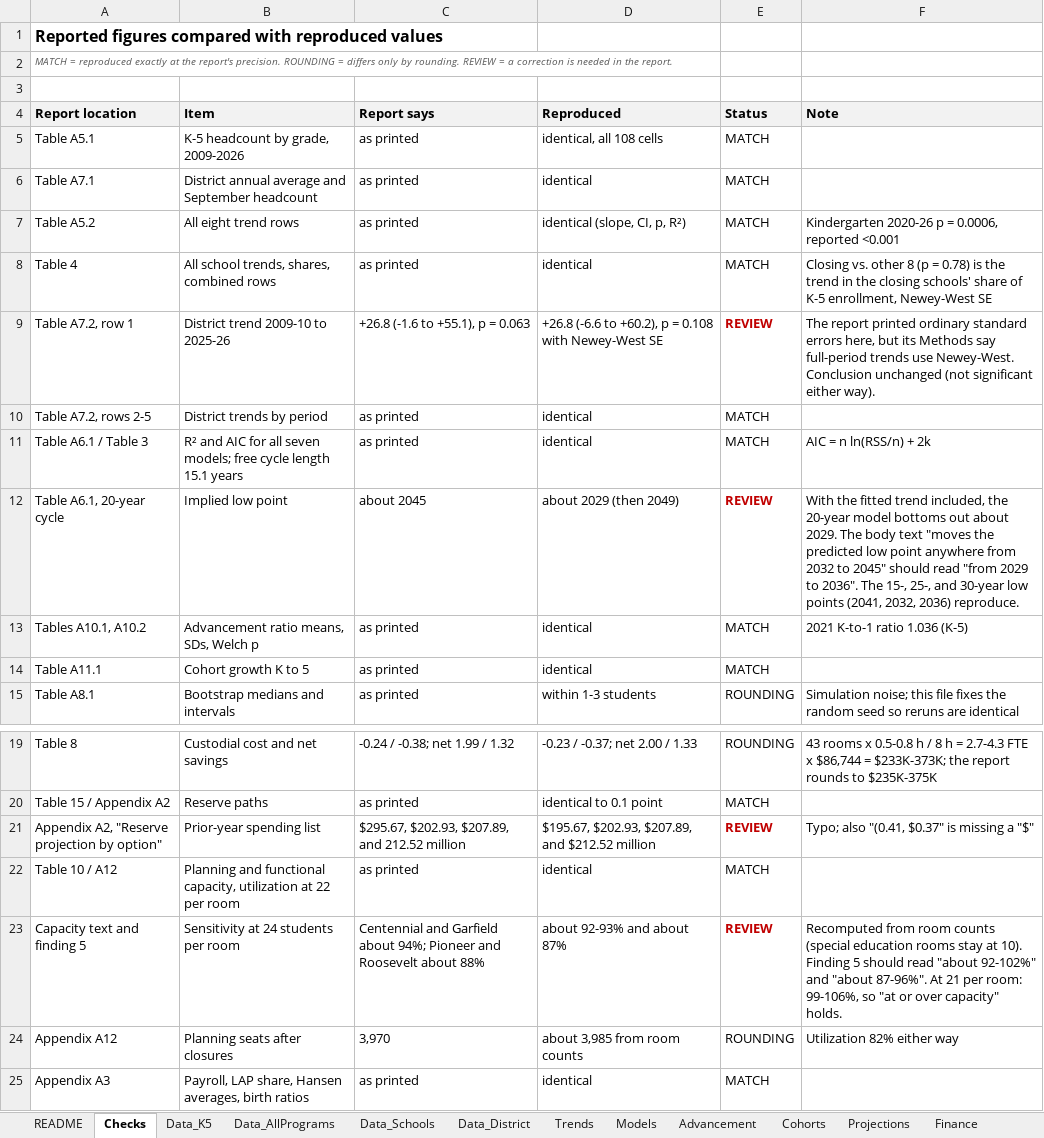
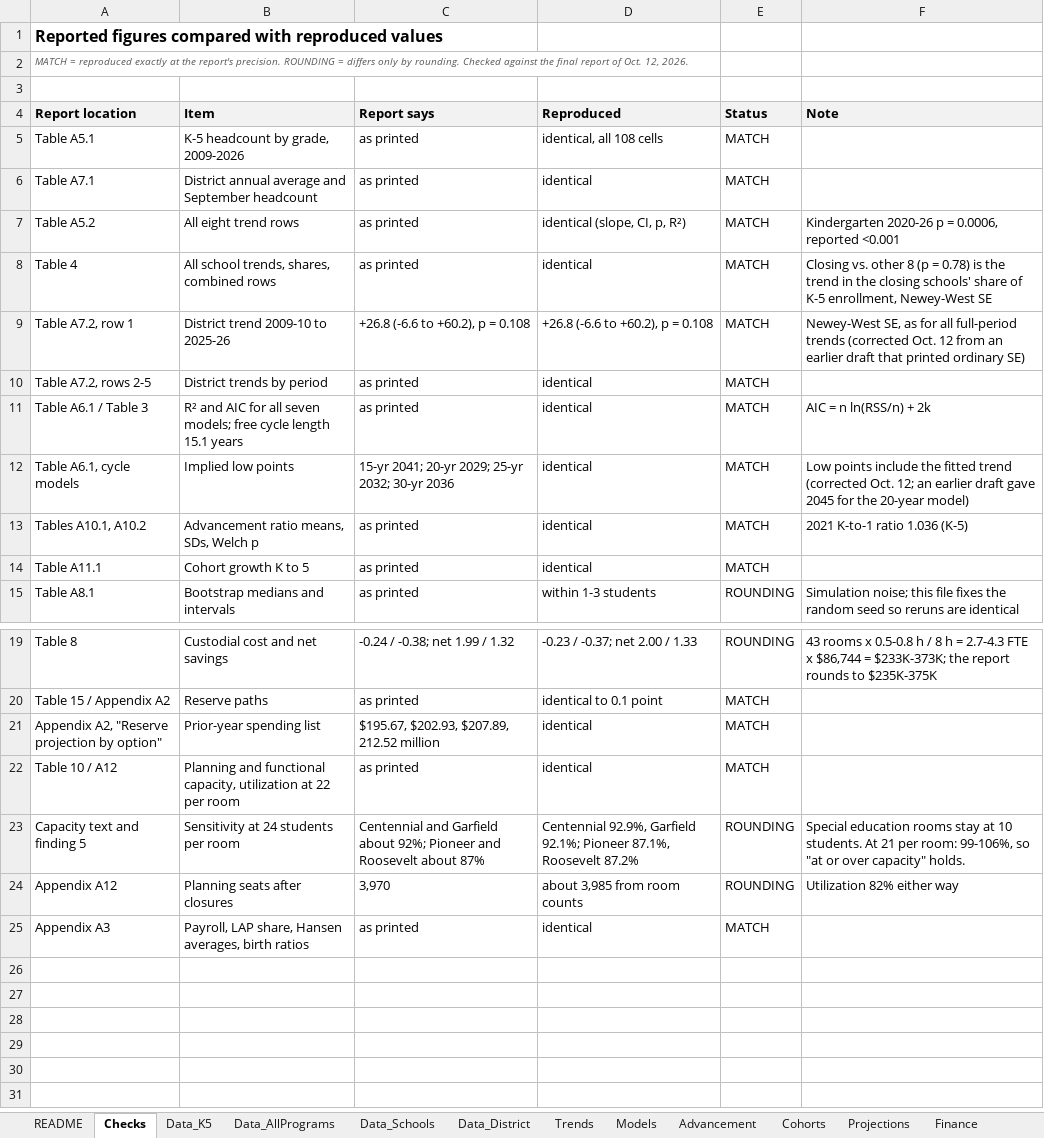
Before and after one commit to EmersonCodeProjects/olympia-closures, an Excel workbook: analysis/OSD_Statistical_Analyses.xlsx, sheet Checks, drawn as a sheet; only a part is shown, gaps mark what is left out; values as stored, in another font and other column widths than the file's, no borders; removed rows and columns are numbered as before the commit, all else as after; the diff names each change by its address in the sheet, - before the commit and + after, or states it on an @@ line.

Commit message:
Replace draft statistics workbook with final version
The earlier upload was a draft that still flagged items for review between the report text and the analysis. Those were corrected in the Oct. 12 final report; all checks now match or differ only by rounding.

```diff
--- a/analysis/OSD_Statistical_Analyses.xlsx (sheet Checks)
+++ b/analysis/OSD_Statistical_Analyses.xlsx (sheet Checks)
-A2 (Report location): …by rounding. REVIEW = a correction is needed in the report.
+A2 (Report location): …by rounding. Checked against the final report of Oct. 12, 2026.
-C9 (Report says): +26.8 (-1.6 to +55.1), p = 0.063
+C9 (Report says): +26.8 (-6.6 to +60.2), p = 0.108
-D9 (Reproduced): +26.8 (-6.6 to +60.2), p = 0.108 with Newey-West SE
+D9 (Reproduced): +26.8 (-6.6 to +60.2), p = 0.108
-E9 (Status): REVIEW
+E9 (Status): MATCH
@@ E9 bold: on → off, text colour: #C00000 → black @@
-F9 (Note): The report printed ordinary standard errors here, but its Methods say full-period trends use Newey-West. Conclusion unchanged (not significant either way).
+F9 (Note): Newey-West SE, as for all full-period trends (corrected Oct. 12 from an earlier draft that printed ordinary SE)
-row 12: Table A6.1, 20-year cycle | Implied low point | about 2045 | about 2029 (then 2049) | REVIEW | With the fitted trend included, the 20-year model bottoms out about 2029. The body text "moves the predicted low point anywhere from 2032 to 2045" should read "from 2029 to 2036". The 15-, 25-, and 30-year low points (2041, 2032, 2036) reproduce.
+row 12: Table A6.1, cycle models | Implied low points | 15-yr 2041; 20-yr 2029; 25-yr 2032; 30-yr 2036 | identical | MATCH | Low points include the fitted trend (corrected Oct. 12; an earlier draft gave 2045 for the 20-year model)
-C21 (Report says): $295.67, $202.93, $207.89, and 212.52 million
+C21 (Report says): $195.67, $202.93, $207.89, 212.52 million
-D21 (Reproduced): $195.67, $202.93, $207.89, and $212.52 million
+D21 (Reproduced): identical
-E21 (Status): REVIEW
+E21 (Status): MATCH
@@ E21 bold: on → off, text colour: #C00000 → black @@
-F21 (Note): Typo; also "(0.41, $0.37" is missing a "$"
+F21 (Note): (empty)
-C23 (Report says): …Garfield about 94%; Pioneer and Roosevelt about 88%
+C23 (Report says): …Garfield about 92%; Pioneer and Roosevelt about 87%
-D23 (Reproduced): about 92-93% and about 87%
+D23 (Reproduced): Centennial 92.9%, Garfield 92.1%; Pioneer 87.1%, Roosevelt 87.2%
-E23 (Status): REVIEW
+E23 (Status): ROUNDING
@@ E23 bold: on → off, text colour: #C00000 → black @@
-F23 (Note): Recomputed from room counts (special education rooms stay at 10). Finding 5 should read "about 92-102%" and "about 87-96%". At 21…
+F23 (Note): Special education rooms stay at 10 students. At 21…
```
Also changed, not shown: sheet README, 1 other file.
